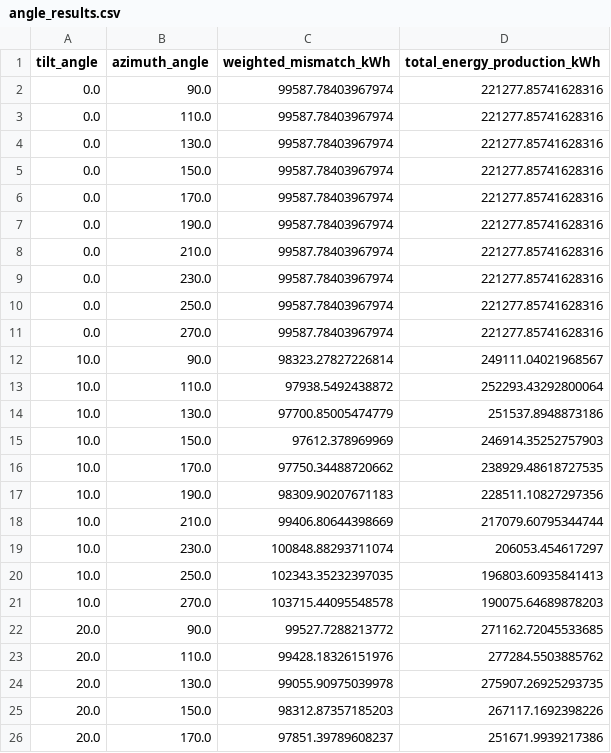
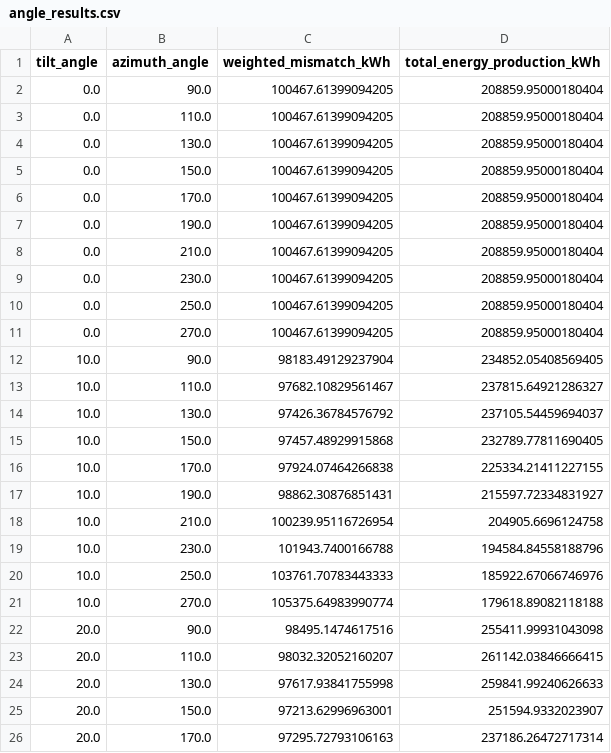
Before and after one commit to ApaChe367/Diploma, a CSV file: Results/angle_results.csv, drawn as a sheet; only a part is shown; the diff covers the shown part only.

```diff
--- a/Results/angle_results.csv
+++ b/Results/angle_results.csv
@@ -1,26 +1,26 @@
 tilt_angle;azimuth_angle;weighted_mismatch_kWh;total_energy_production_kWh
-0.0;90.0;99587.78403967974;221277.85741628316
-0.0;110.0;99587.78403967974;221277.85741628316
-0.0;130.0;99587.78403967974;221277.85741628316
-0.0;150.0;99587.78403967974;221277.85741628316
-0.0;170.0;99587.78403967974;221277.85741628316
-0.0;190.0;99587.78403967974;221277.85741628316
-0.0;210.0;99587.78403967974;221277.85741628316
-0.0;230.0;99587.78403967974;221277.85741628316
-0.0;250.0;99587.78403967974;221277.85741628316
-0.0;270.0;99587.78403967974;221277.85741628316
-10.0;90.0;98323.27827226814;249111.04021968567
-10.0;110.0;97938.5492438872;252293.43292800064
-10.0;130.0;97700.85005474779;251537.8948873186
-10.0;150.0;97612.378969969;246914.35252757903
-10.0;170.0;97750.34488720662;238929.48618727535
-10.0;190.0;98309.90207671183;228511.10827297356
-10.0;210.0;99406.80644398669;217079.60795344744
-10.0;230.0;100848.88293711074;206053.454617297
-10.0;250.0;102343.35232397035;196803.60935841413
-10.0;270.0;103715.44095548578;190075.64689878203
-20.0;90.0;99527.7288213772;271162.72045533685
-20.0;110.0;99428.18326151976;277284.5503885762
-20.0;130.0;99055.90975039978;275907.26925293735
-20.0;150.0;98312.87357185203;267117.1692398226
-20.0;170.0;97851.39789608237;251671.9939217386
+0.0;90.0;100467.61399094205;208859.95000180404
+0.0;110.0;100467.61399094205;208859.95000180404
+0.0;130.0;100467.61399094205;208859.95000180404
+0.0;150.0;100467.61399094205;208859.95000180404
+0.0;170.0;100467.61399094205;208859.95000180404
+0.0;190.0;100467.61399094205;208859.95000180404
+0.0;210.0;100467.61399094205;208859.95000180404
+0.0;230.0;100467.61399094205;208859.95000180404
+0.0;250.0;100467.61399094205;208859.95000180404
+0.0;270.0;100467.61399094205;208859.95000180404
+10.0;90.0;98183.49129237904;234852.05408569405
+10.0;110.0;97682.10829561467;237815.64921286327
+10.0;130.0;97426.36784576792;237105.54459694037
+10.0;150.0;97457.48929915868;232789.77811690405
+10.0;170.0;97924.07464266838;225334.21411227155
+10.0;190.0;98862.30876851431;215597.72334831927
+10.0;210.0;100239.95116726954;204905.6696124758
+10.0;230.0;101943.7400166788;194584.84558188796
+10.0;250.0;103761.70783443333;185922.67066746976
+10.0;270.0;105375.64983990774;179618.89082118188
+20.0;90.0;98495.1474617516;255411.99931043098
+20.0;110.0;98032.32052160207;261142.03846666415
+20.0;130.0;97617.93841755998;259841.99240626633
+20.0;150.0;97213.62996963001;251594.9332023907
+20.0;170.0;97295.72793106163;237186.26472717314
```
Also changed, not shown: 150 edited cells elsewhere in this file, 9 other files.
